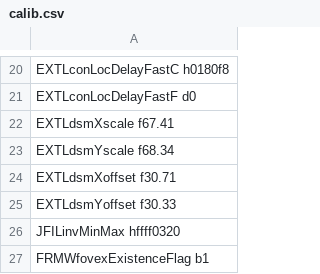
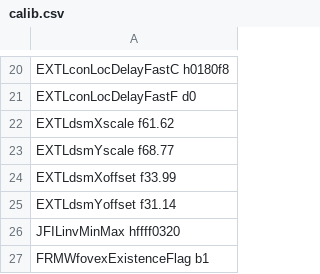
Before and after one commit to aangerma/algo_ivcam2, a CSV file: +Calibration/releaseConfigCalibVXGA/calib.csv, drawn as a sheet; only a part is shown, gaps mark what is left out.

Commit message:
replacing coarse DSM calib with statistically safe default table

```diff
--- a/+Calibration/releaseConfigCalibVXGA/calib.csv
+++ b/+Calibration/releaseConfigCalibVXGA/calib.csv
@@ -21,6 +21,6 @@ EXTLconLocDelayFastC    h0180f8
 EXTLconLocDelayFastF    d0
-EXTLdsmXscale           f67.41
-EXTLdsmYscale           f68.34
-EXTLdsmXoffset          f30.71
-EXTLdsmYoffset          f30.33
+EXTLdsmXscale           f61.62
+EXTLdsmYscale           f68.77
+EXTLdsmXoffset          f33.99
+EXTLdsmYoffset          f31.14
 JFILinvMinMax           hffff0320
```
Also changed, not shown: 2 other files.
